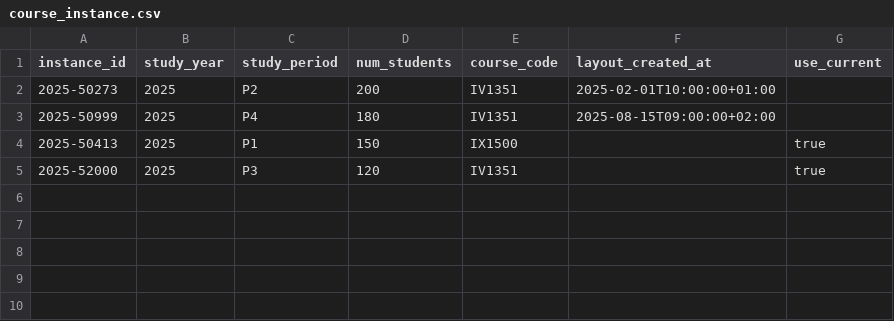
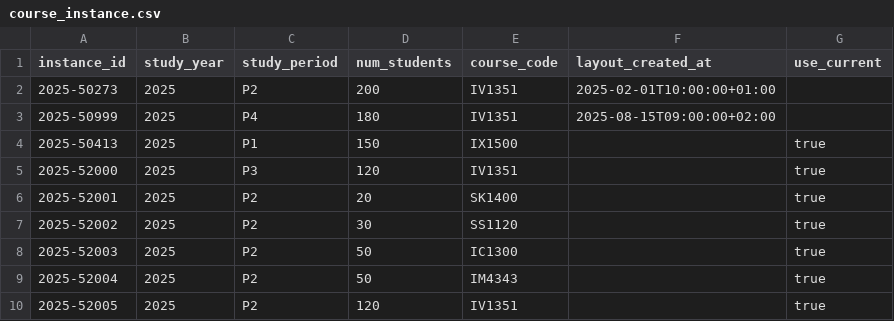
Before and after one commit to Panayiotiscyprus1/IV1351_project, a CSV file: seeds_csvs/course_instance.csv, drawn as a sheet; the diff names each change by its address in the sheet, - before the commit and + after, or states it on an @@ line.

```diff
--- a/seeds_csvs/course_instance.csv
+++ b/seeds_csvs/course_instance.csv
+row 6: 2025-52001 | 2025 | P2 | 20 | SK1400 |  | true
+row 7: 2025-52002 | 2025 | P2 | 30 | SS1120 |  | true
+row 8: 2025-52003 | 2025 | P2 | 50 | IC1300 |  | true
+row 9: 2025-52004 | 2025 | P2 | 50 | IM4343 |  | true
+row 10: 2025-52005 | 2025 | P2 | 120 | IV1351 |  | true
```
Also changed, not shown: seeds_csvs/allocations.csv, seeds_csvs/course_layout.csv, 9 other files.
